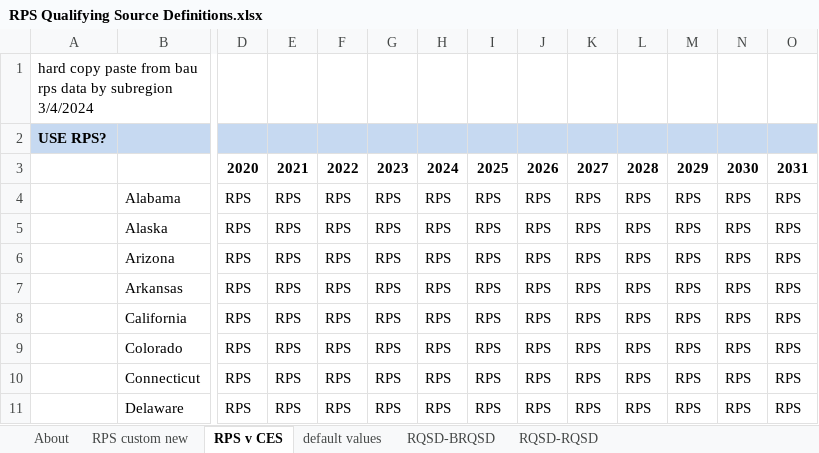
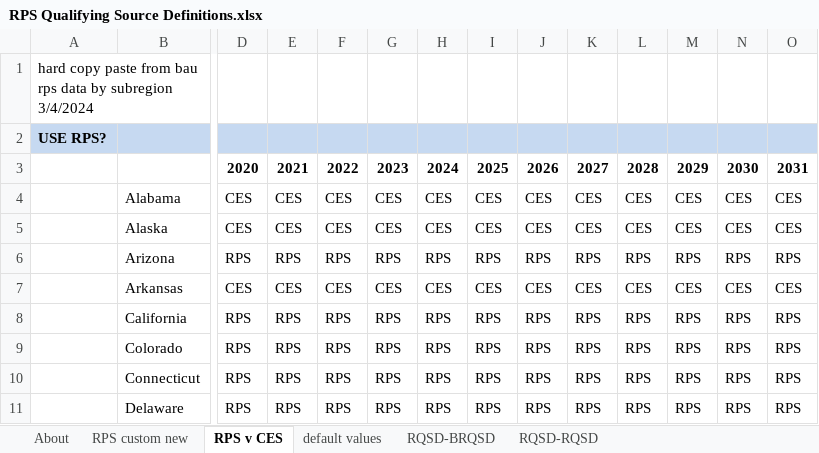
Before and after one commit to EnergyInnovation/eps-rhodeisland, an Excel workbook: InputData/elec/RQSD/RPS Qualifying Source Definitions.xlsx, sheet RPS v CES, drawn as a sheet; only a part is shown, gaps mark what is left out; values as stored, in another font and other column widths than the file's, no borders; conditional formats not drawn; the diff covers the shown part only; the diff names each change by its address in the sheet, - before the commit and + after, or states it on an @@ line.

```diff
--- a/InputData/elec/RQSD/RPS Qualifying Source Definitions.xlsx (sheet RPS v CES)
+++ b/InputData/elec/RQSD/RPS Qualifying Source Definitions.xlsx (sheet RPS v CES)
-D4:D5: RPS
+D4:D5: CES
-E4:E5: RPS
+E4:E5: CES
-F4:F5: RPS
+F4:F5: CES
-G4:G5: RPS
+G4:G5: CES
-H4:H5: RPS
+H4:H5: CES
-I4:I5: RPS
+I4:I5: CES
-J4:J5: RPS
+J4:J5: CES
-K4:K5: RPS
+K4:K5: CES
-L4:L5: RPS
+L4:L5: CES
-M4:M5: RPS
+M4:M5: CES
-N4:N5: RPS
+N4:N5: CES
-O4:O5: RPS
+O4:O5: CES
-D7: RPS
+D7: CES
-E7: RPS
+E7: CES
-F7: RPS
+F7: CES
-G7: RPS
+G7: CES
-H7: RPS
+H7: CES
-I7: RPS
+I7: CES
-J7: RPS
+J7: CES
-K7: RPS
+K7: CES
-L7: RPS
+L7: CES
-M7: RPS
+M7: CES
-N7: RPS
+N7: CES
-O7: RPS
+O7: CES
```
Also changed, not shown: 628 edited cells elsewhere in this sheet, sheet About, InputData/elec/ESUfRaLCD/Elec Sources Used for Rlbty and Lst Cst Dsptch.xlsx, InputData/elec/HOC/HOC Hydro Opportunity Costs.xlsx, 9 other files.
